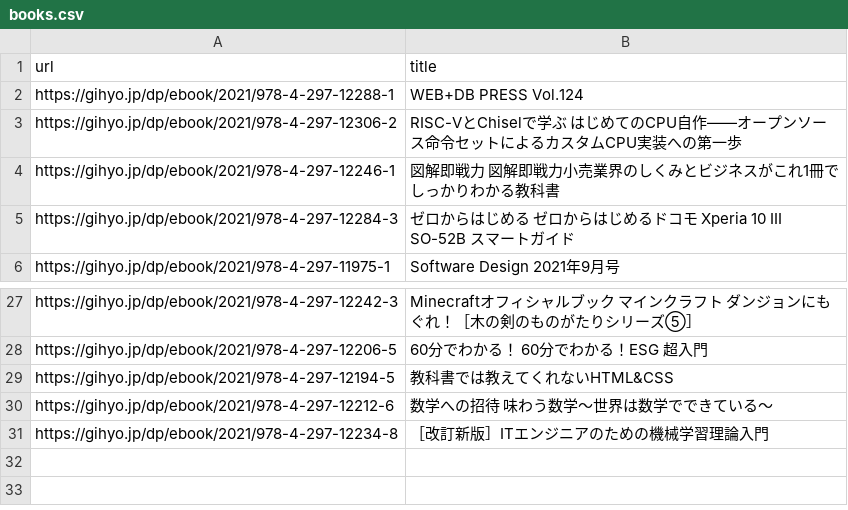
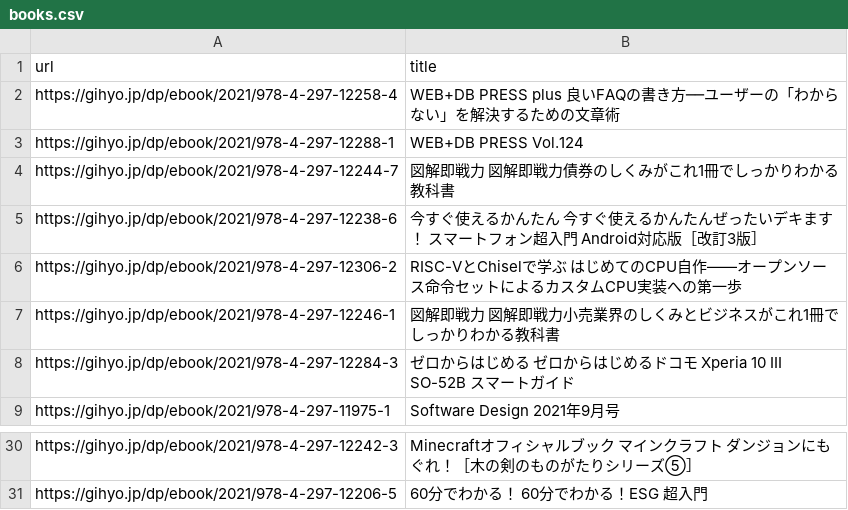
Before and after one commit to AkitoShiga/python, a CSV file: crawlingAndScraping/scraping/books.csv, drawn as a sheet; only a part is shown, gaps mark what is left out.

```diff
--- a/crawlingAndScraping/scraping/books.csv
+++ b/crawlingAndScraping/scraping/books.csv
@@ -1,3 +1,6 @@
 url,title
+https://gihyo.jp/dp/ebook/2021/978-4-297-12258-4,WEB+DB PRESS plus 良いFAQの書き方──ユーザーの「わからない」を解決するための文章術
 https://gihyo.jp/dp/ebook/2021/978-4-297-12288-1,WEB+DB PRESS Vol.124
+https://gihyo.jp/dp/ebook/2021/978-4-297-12244-7,図解即戦力 図解即戦力債券のしくみがこれ1冊でしっかりわかる教科書
+https://gihyo.jp/dp/ebook/2021/978-4-297-12238-6,今すぐ使えるかんたん 今すぐ使えるかんたんぜったいデキます！ スマートフォン超入門 Android対応版［改訂3版］
 https://gihyo.jp/dp/ebook/2021/978-4-297-12306-2,RISC-VとChiselで学ぶ はじめてのCPU自作――オープンソース命令セットによるカスタムCPU実装への第一歩
@@ -28,4 +31 @@ https://gihyo.jp/dp/ebook/2021/978-4-297-12242-3,Minecraftオフィシャルブ
 https://gihyo.jp/dp/ebook/2021/978-4-297-12206-5,60分でわかる！ 60分でわかる！ESG 超入門
-https://gihyo.jp/dp/ebook/2021/978-4-297-12194-5,教科書では教えてくれないHTML&CSS
-https://gihyo.jp/dp/ebook/2021/978-4-297-12212-6,数学への招待 味わう数学～世界は数学でできている～
-https://gihyo.jp/dp/ebook/2021/978-4-297-12234-8,［改訂新版］ITエンジニアのための機械学習理論入門
```
Also changed, not shown: 8 other files.
